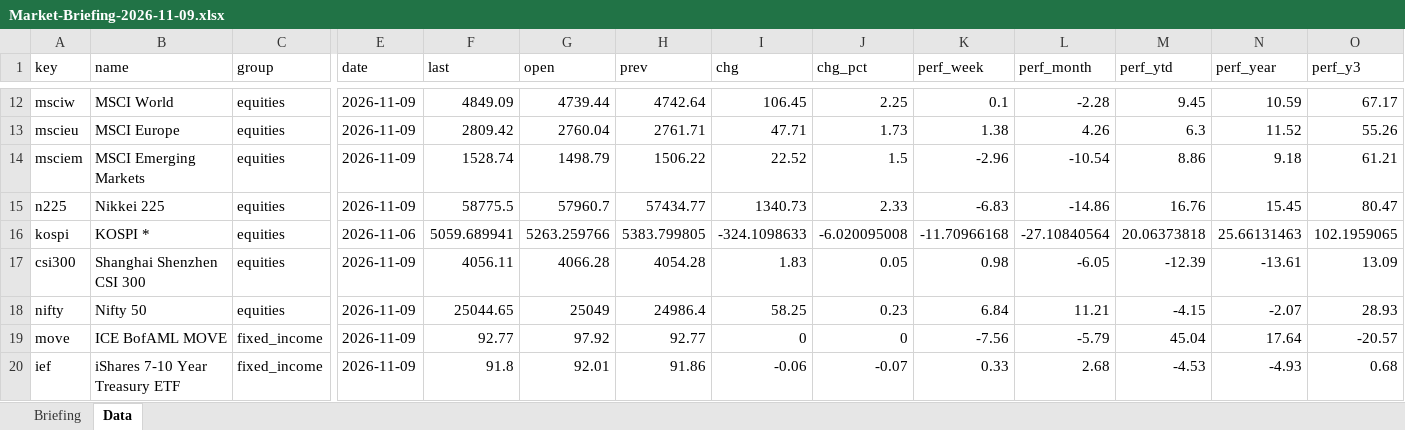
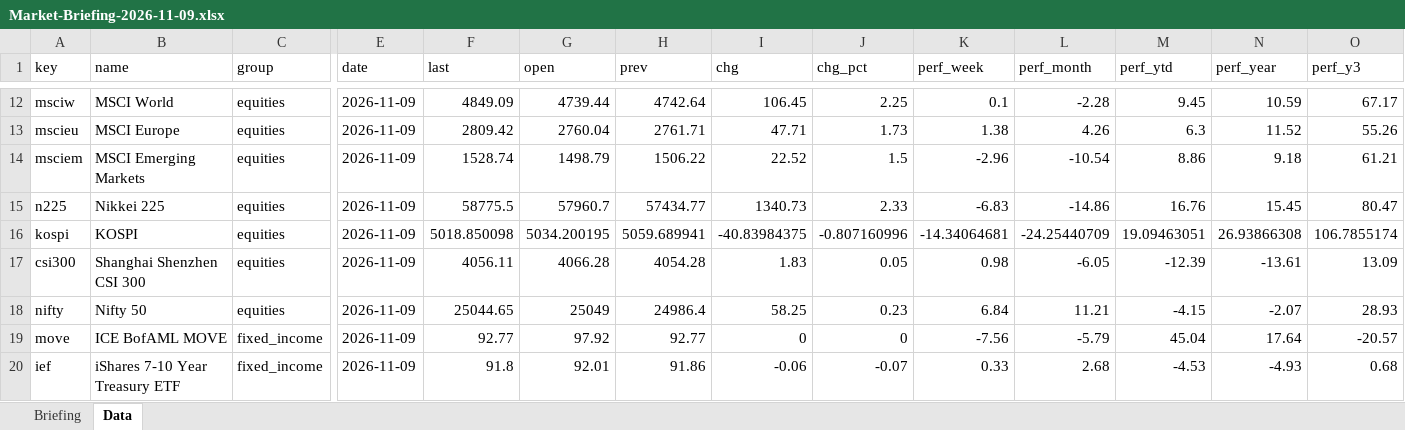
Before and after one commit to Wolfindrake/markets-briefing, an Excel workbook: site/downloads/Market-Briefing-2026-11-09.xlsx, sheet Data, drawn as a sheet; only a part is shown, gaps mark what is left out; values as stored, in another font and other column widths than the file's, no borders; the diff names each change by its address in the sheet, - before the commit and + after, or states it on an @@ line.

Commit message:
Data refresh 2026-11-10

```diff
--- a/site/downloads/Market-Briefing-2026-11-09.xlsx (sheet Data)
+++ b/site/downloads/Market-Briefing-2026-11-09.xlsx (sheet Data)
-B16 (name): KOSPI *
+B16 (name): KOSPI
-E16 (date): 2026-11-06
+E16 (date): 2026-11-09
-F16 (last): 5059.689941
+F16 (last): 5018.850098
-G16 (open): 5263.259766
+G16 (open): 5034.200195
-H16 (prev): 5383.799805
+H16 (prev): 5059.689941
-I16 (chg): -324.1098633
+I16 (chg): -40.83984375
-J16 (chg_pct): -6.020095008
+J16 (chg_pct): -0.807160996
-K16 (perf_week): -11.70966168
+K16 (perf_week): -14.34064681
-L16 (perf_month): -27.10840564
+L16 (perf_month): -24.25440709
-M16 (perf_ytd): 20.06373818
+M16 (perf_ytd): 19.09463051
-N16 (perf_year): 25.66131463
+N16 (perf_year): 26.93866308
-O16 (perf_y3): 102.1959065
+O16 (perf_y3): 106.7855174
```
Also changed, not shown: sheet Briefing, site/downloads/Market-Briefing-latest.xlsx, 6 other files.
